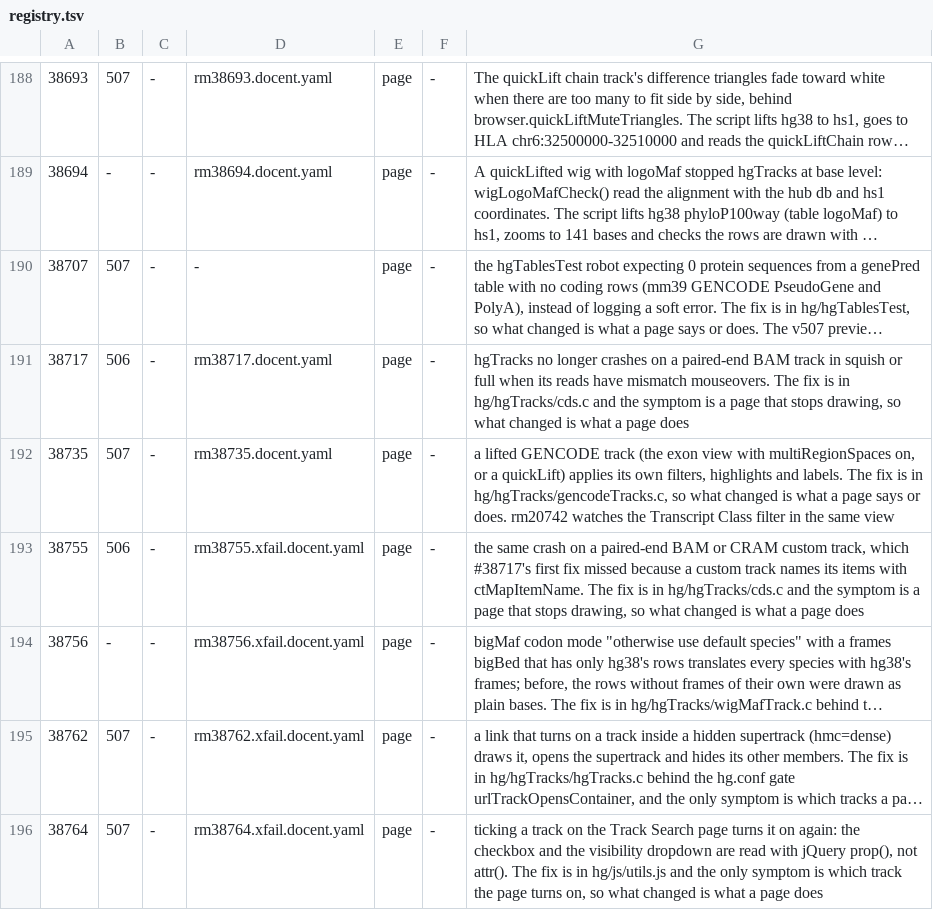
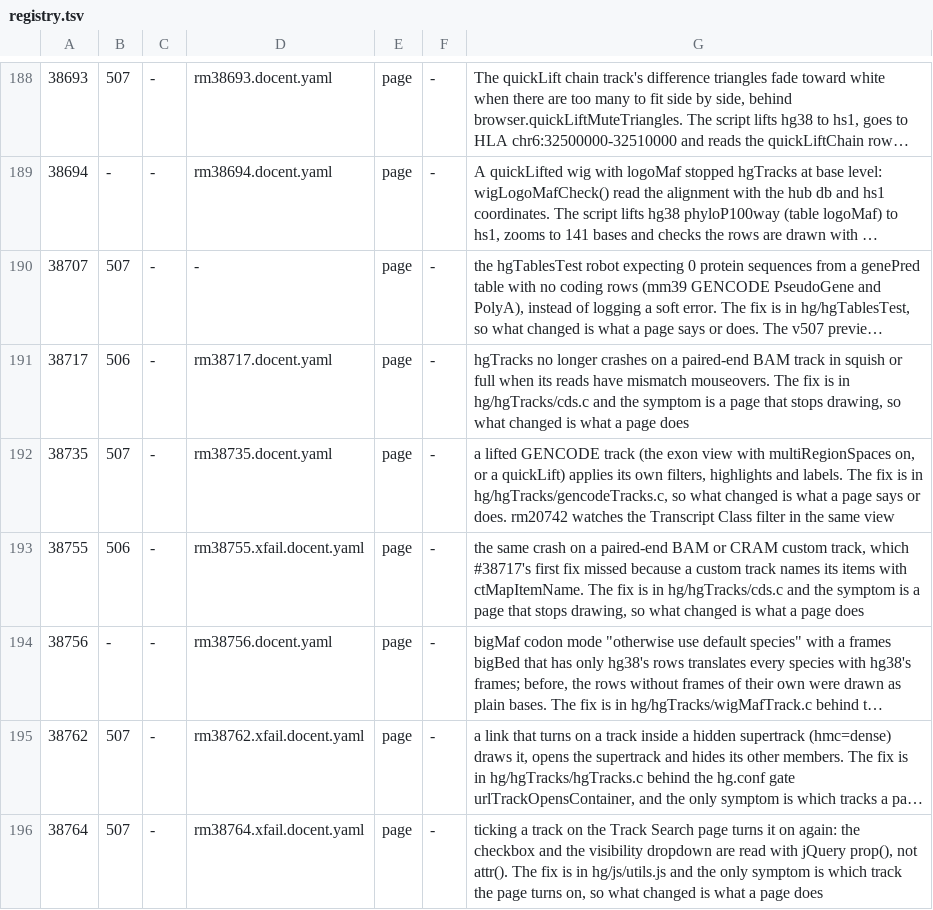
Before and after one commit to ucscGenomeBrowser/kent, a TSV file: src/utils/testRegistry/registry.tsv, drawn as a sheet; only a part is shown, gaps mark what is left out; long unchanged cells end in …; the diff names each change by its address in the sheet, - before the commit and + after, or states it on an @@ line.

Commit message:
rm38756 regression test passes on genome-test now that the fix is built there: drop .xfail and add the server-flip proof line, refs #38756

```diff
--- a/src/utils/testRegistry/registry.tsv
+++ b/src/utils/testRegistry/registry.tsv
-D194: rm38756.xfail.docent.yaml
+D194: rm38756.docent.yaml
```
Also changed, not shown: 1 other file.
